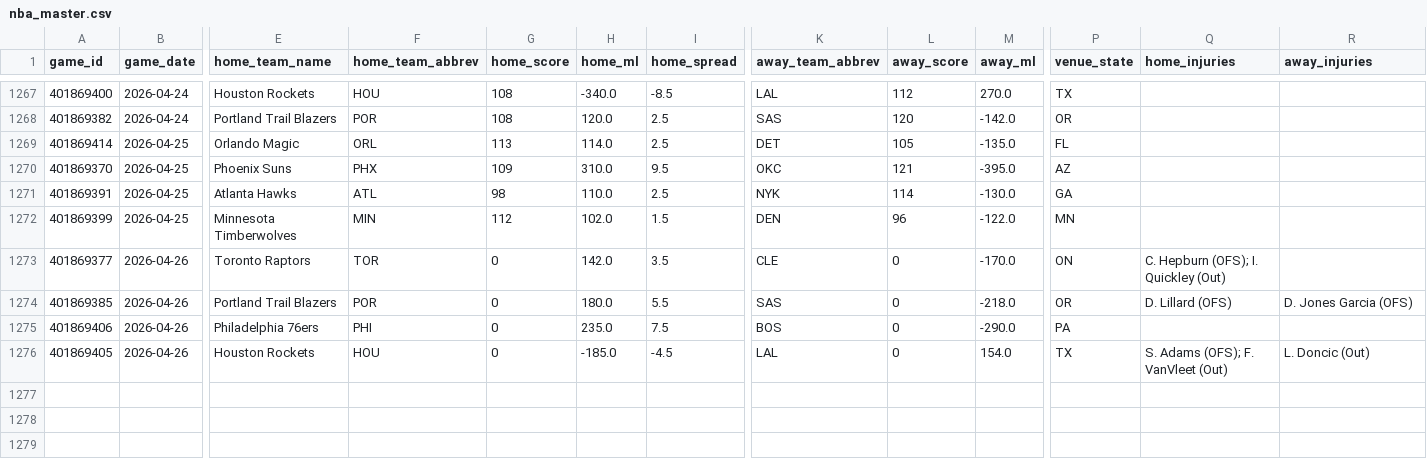
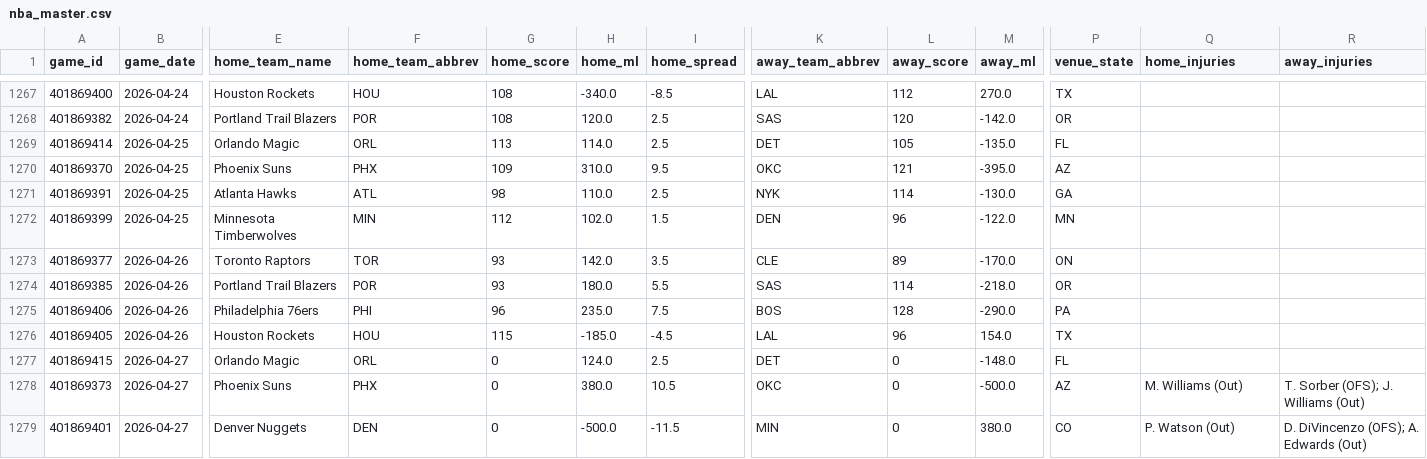
Before and after one commit to oliver-monday/NBAgent, a CSV file: data/nba_master.csv, drawn as a sheet; only a part is shown, gaps mark what is left out; rows hold the shown columns only; the diff names each change by its address in the sheet, - before the commit and + after, or states it on an @@ line.

```diff
--- a/data/nba_master.csv
+++ b/data/nba_master.csv
-G1273:G1274 (home_score): 0
+G1273:G1274 (home_score): 93
-L1273 (away_score): 0
+L1273 (away_score): 89
-Q1273 (home_injuries): C. Hepburn (OFS); I. Quickley (Out)
+Q1273 (home_injuries): (empty)
-L1274 (away_score): 0
+L1274 (away_score): 114
-Q1274 (home_injuries): D. Lillard (OFS)
+Q1274 (home_injuries): (empty)
-R1274 (away_injuries): D. Jones Garcia (OFS)
+R1274 (away_injuries): (empty)
-G1275 (home_score): 0
+G1275 (home_score): 96
-L1275 (away_score): 0
+L1275 (away_score): 128
-G1276 (home_score): 0
+G1276 (home_score): 115
-L1276 (away_score): 0
+L1276 (away_score): 96
-Q1276 (home_injuries): S. Adams (OFS); F. VanVleet (Out)
+Q1276 (home_injuries): (empty)
-R1276 (away_injuries): L. Doncic (Out)
+R1276 (away_injuries): (empty)
+row 1277: 401869415 | 2026-04-27 | Orlando Magic | ORL | 0 | 124.0 | 2.5 | DET | 0 | -148.0 | FL
+row 1278: 401869373 | 2026-04-27 | Phoenix Suns | PHX | 0 | 380.0 | 10.5 | OKC | 0 | -500.0 | AZ | M. Williams (Out) | T. Sorber (OFS); J. Williams (Out)
+row 1279: 401869401 | 2026-04-27 | Denver Nuggets | DEN | 0 | -500.0 | -11.5 | MIN | 0 | 380.0 | CO | P. Watson (Out) | D. DiVincenzo (OFS); A. Edwards (Out)
```
Also changed, not shown: data/player_dim.csv, data/team_game_log.csv, 4 other files.
